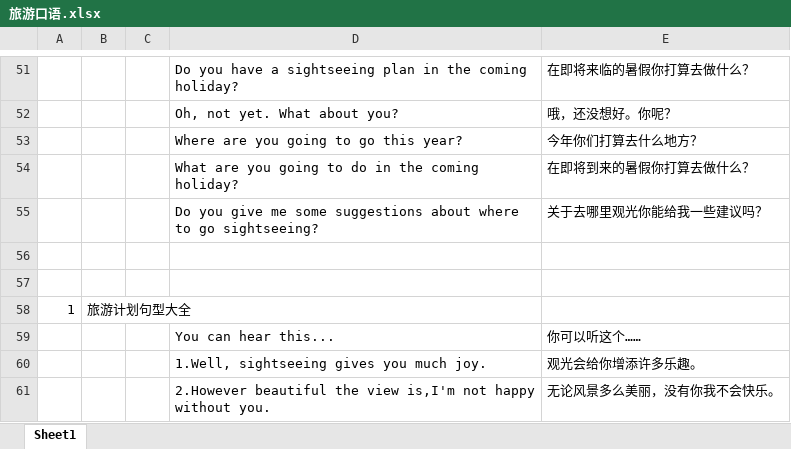
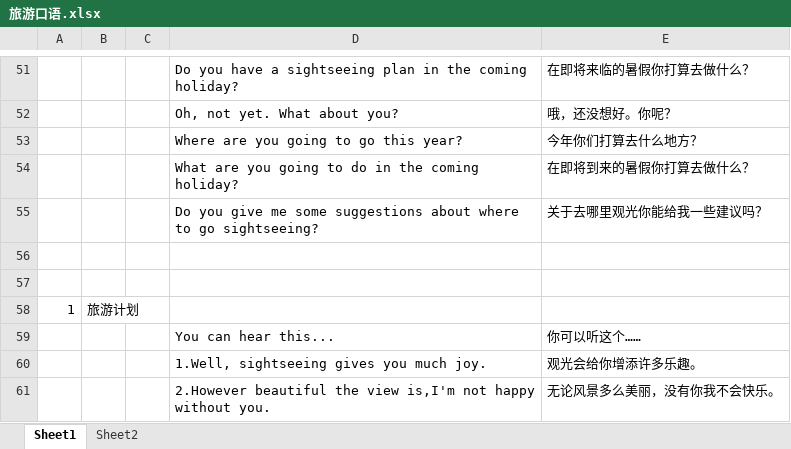
Before and after one commit to yuantianwen/keke, an Excel workbook: 旅游口语.xlsx, sheet Sheet1, drawn as a sheet; only a part is shown, gaps mark what is left out; values as stored, in another font and other column widths than the file's, no borders; the diff names each change by its address in the sheet, - before the commit and + after, or states it on an @@ line.

```diff
--- a/旅游口语.xlsx (sheet Sheet1)
+++ b/旅游口语.xlsx (sheet Sheet1)
+sheet tab: Sheet2
-B58: 旅游计划句型大全
+B58: 旅游计划
```
Also changed, not shown: 47 other files.
